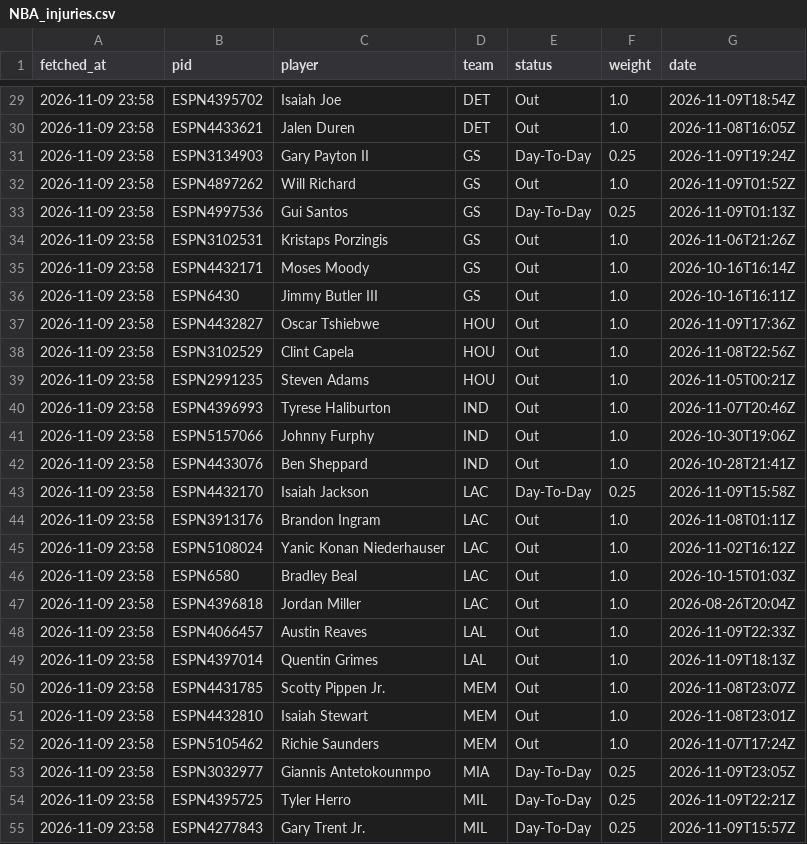
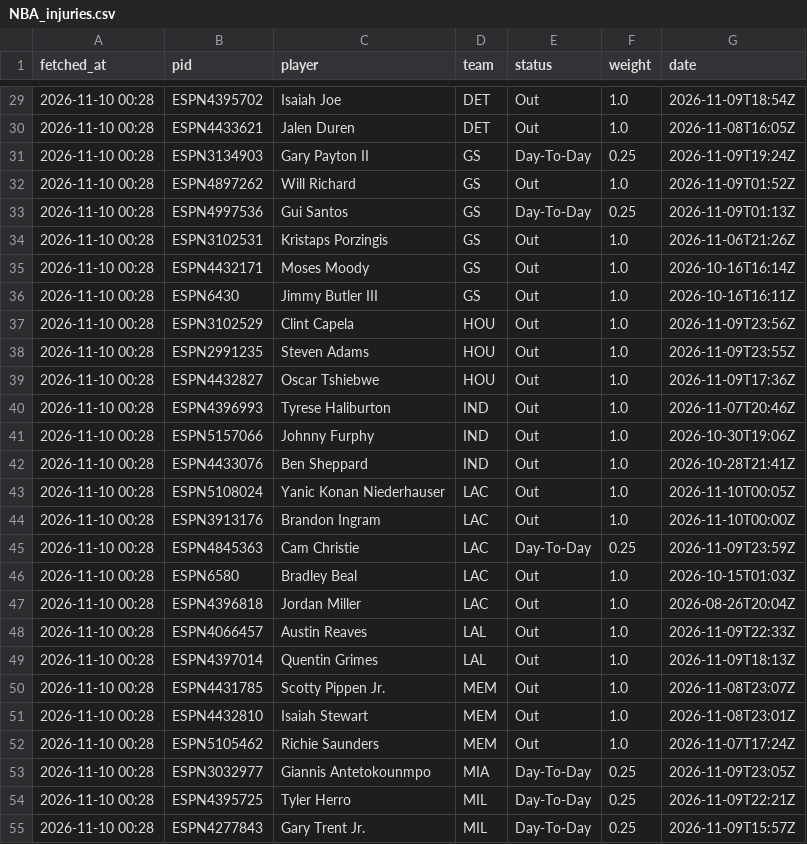
Before and after one commit to tsiamis3/o-dimarxos, a CSV file: data/raw/NBA_injuries.csv, drawn as a sheet; only a part is shown, gaps mark what is left out; the diff covers the shown part only.

```diff
--- a/data/raw/NBA_injuries.csv
+++ b/data/raw/NBA_injuries.csv
@@ -29,27 +29,27 @@ fetched_at,pid,player,team,status,weight,date
-2026-11-09 23:58,ESPN4395702,Isaiah Joe,DET,Out,1.0,2026-11-09T18:54Z
-2026-11-09 23:58,ESPN4433621,Jalen Duren,DET,Out,1.0,2026-11-08T16:05Z
-2026-11-09 23:58,ESPN3134903,Gary Payton II,GS,Day-To-Day,0.25,2026-11-09T19:24Z
-2026-11-09 23:58,ESPN4897262,Will Richard,GS,Out,1.0,2026-11-09T01:52Z
-2026-11-09 23:58,ESPN4997536,Gui Santos,GS,Day-To-Day,0.25,2026-11-09T01:13Z
-2026-11-09 23:58,ESPN3102531,Kristaps Porzingis,GS,Out,1.0,2026-11-06T21:26Z
-2026-11-09 23:58,ESPN4432171,Moses Moody,GS,Out,1.0,2026-10-16T16:14Z
-2026-11-09 23:58,ESPN6430,Jimmy Butler III,GS,Out,1.0,2026-10-16T16:11Z
-2026-11-09 23:58,ESPN4432827,Oscar Tshiebwe,HOU,Out,1.0,2026-11-09T17:36Z
-2026-11-09 23:58,ESPN3102529,Clint Capela,HOU,Out,1.0,2026-11-08T22:56Z
-2026-11-09 23:58,ESPN2991235,Steven Adams,HOU,Out,1.0,2026-11-05T00:21Z
-2026-11-09 23:58,ESPN4396993,Tyrese Haliburton,IND,Out,1.0,2026-11-07T20:46Z
-2026-11-09 23:58,ESPN5157066,Johnny Furphy,IND,Out,1.0,2026-10-30T19:06Z
-2026-11-09 23:58,ESPN4433076,Ben Sheppard,IND,Out,1.0,2026-10-28T21:41Z
-2026-11-09 23:58,ESPN4432170,Isaiah Jackson,LAC,Day-To-Day,0.25,2026-11-09T15:58Z
-2026-11-09 23:58,ESPN3913176,Brandon Ingram,LAC,Out,1.0,2026-11-08T01:11Z
-2026-11-09 23:58,ESPN5108024,Yanic Konan Niederhauser,LAC,Out,1.0,2026-11-02T16:12Z
-2026-11-09 23:58,ESPN6580,Bradley Beal,LAC,Out,1.0,2026-10-15T01:03Z
-2026-11-09 23:58,ESPN4396818,Jordan Miller,LAC,Out,1.0,2026-08-26T20:04Z
-2026-11-09 23:58,ESPN4066457,Austin Reaves,LAL,Out,1.0,2026-11-09T22:33Z
-2026-11-09 23:58,ESPN4397014,Quentin Grimes,LAL,Out,1.0,2026-11-09T18:13Z
-2026-11-09 23:58,ESPN4431785,Scotty Pippen Jr.,MEM,Out,1.0,2026-11-08T23:07Z
-2026-11-09 23:58,ESPN4432810,Isaiah Stewart,MEM,Out,1.0,2026-11-08T23:01Z
-2026-11-09 23:58,ESPN5105462,Richie Saunders,MEM,Out,1.0,2026-11-07T17:24Z
-2026-11-09 23:58,ESPN3032977,Giannis Antetokounmpo,MIA,Day-To-Day,0.25,2026-11-09T23:05Z
-2026-11-09 23:58,ESPN4395725,Tyler Herro,MIL,Day-To-Day,0.25,2026-11-09T22:21Z
-2026-11-09 23:58,ESPN4277843,Gary Trent Jr.,MIL,Day-To-Day,0.25,2026-11-09T15:57Z
+2026-11-10 00:28,ESPN4395702,Isaiah Joe,DET,Out,1.0,2026-11-09T18:54Z
+2026-11-10 00:28,ESPN4433621,Jalen Duren,DET,Out,1.0,2026-11-08T16:05Z
+2026-11-10 00:28,ESPN3134903,Gary Payton II,GS,Day-To-Day,0.25,2026-11-09T19:24Z
+2026-11-10 00:28,ESPN4897262,Will Richard,GS,Out,1.0,2026-11-09T01:52Z
+2026-11-10 00:28,ESPN4997536,Gui Santos,GS,Day-To-Day,0.25,2026-11-09T01:13Z
+2026-11-10 00:28,ESPN3102531,Kristaps Porzingis,GS,Out,1.0,2026-11-06T21:26Z
+2026-11-10 00:28,ESPN4432171,Moses Moody,GS,Out,1.0,2026-10-16T16:14Z
+2026-11-10 00:28,ESPN6430,Jimmy Butler III,GS,Out,1.0,2026-10-16T16:11Z
+2026-11-10 00:28,ESPN3102529,Clint Capela,HOU,Out,1.0,2026-11-09T23:56Z
+2026-11-10 00:28,ESPN2991235,Steven Adams,HOU,Out,1.0,2026-11-09T23:55Z
+2026-11-10 00:28,ESPN4432827,Oscar Tshiebwe,HOU,Out,1.0,2026-11-09T17:36Z
+2026-11-10 00:28,ESPN4396993,Tyrese Haliburton,IND,Out,1.0,2026-11-07T20:46Z
+2026-11-10 00:28,ESPN5157066,Johnny Furphy,IND,Out,1.0,2026-10-30T19:06Z
+2026-11-10 00:28,ESPN4433076,Ben Sheppard,IND,Out,1.0,2026-10-28T21:41Z
+2026-11-10 00:28,ESPN5108024,Yanic Konan Niederhauser,LAC,Out,1.0,2026-11-10T00:05Z
+2026-11-10 00:28,ESPN3913176,Brandon Ingram,LAC,Out,1.0,2026-11-10T00:00Z
+2026-11-10 00:28,ESPN4845363,Cam Christie,LAC,Day-To-Day,0.25,2026-11-09T23:59Z
+2026-11-10 00:28,ESPN6580,Bradley Beal,LAC,Out,1.0,2026-10-15T01:03Z
+2026-11-10 00:28,ESPN4396818,Jordan Miller,LAC,Out,1.0,2026-08-26T20:04Z
+2026-11-10 00:28,ESPN4066457,Austin Reaves,LAL,Out,1.0,2026-11-09T22:33Z
+2026-11-10 00:28,ESPN4397014,Quentin Grimes,LAL,Out,1.0,2026-11-09T18:13Z
+2026-11-10 00:28,ESPN4431785,Scotty Pippen Jr.,MEM,Out,1.0,2026-11-08T23:07Z
+2026-11-10 00:28,ESPN4432810,Isaiah Stewart,MEM,Out,1.0,2026-11-08T23:01Z
+2026-11-10 00:28,ESPN5105462,Richie Saunders,MEM,Out,1.0,2026-11-07T17:24Z
+2026-11-10 00:28,ESPN3032977,Giannis Antetokounmpo,MIA,Day-To-Day,0.25,2026-11-09T23:05Z
+2026-11-10 00:28,ESPN4395725,Tyler Herro,MIL,Day-To-Day,0.25,2026-11-09T22:21Z
+2026-11-10 00:28,ESPN4277843,Gary Trent Jr.,MIL,Day-To-Day,0.25,2026-11-09T15:57Z
```
Also changed, not shown: 1 added row, 1 removed row and 75 edited cells elsewhere in this file, data/predictions/E_edge.csv, data/predictions/GBL_edge.csv, 4 other files.
